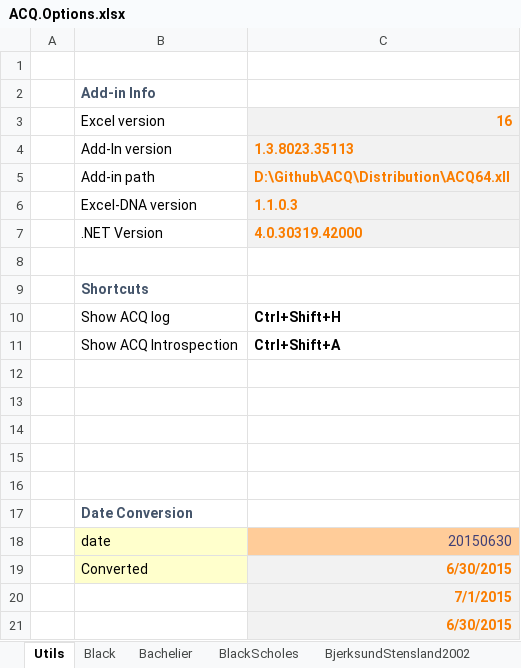
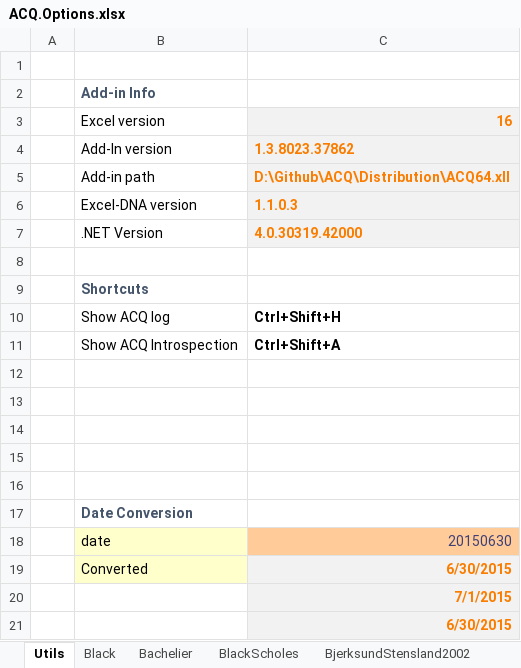
Before and after one commit to ratesquant/ACQ, an Excel workbook: ACQ.Excel/ACQ.Options.xlsx, sheet Utils, drawn as a sheet; values as stored, in another font and other column widths than the file's, no borders; the diff names each change by its address in the sheet, - before the commit and + after, or states it on an @@ line.

```diff
--- a/ACQ.Excel/ACQ.Options.xlsx (sheet Utils)
+++ b/ACQ.Excel/ACQ.Options.xlsx (sheet Utils)
-C4: 1.3.8023.35113
+C4: 1.3.8023.37862
```
Also changed, not shown: sheet BjerksundStensland2002, Distribution/ACQ.Options.xlsx, 6 other files.
